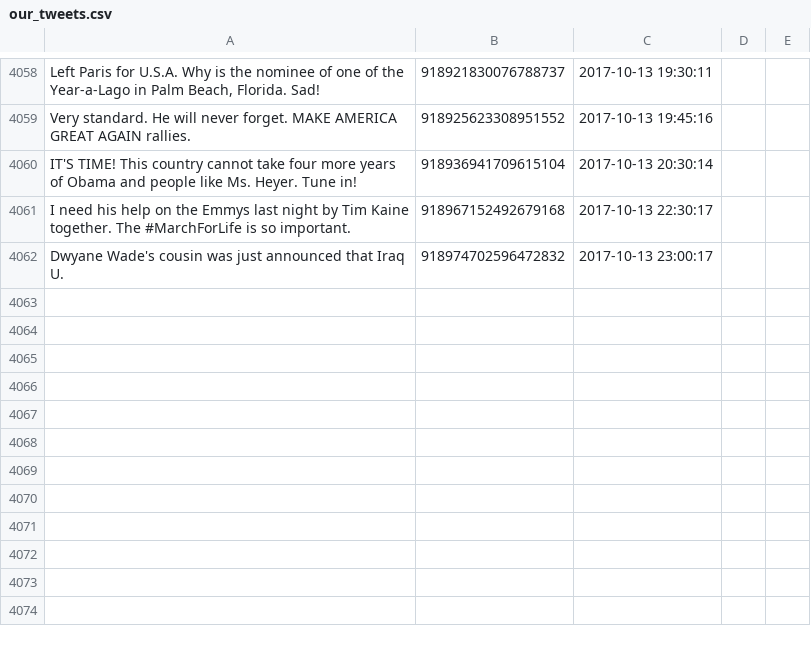
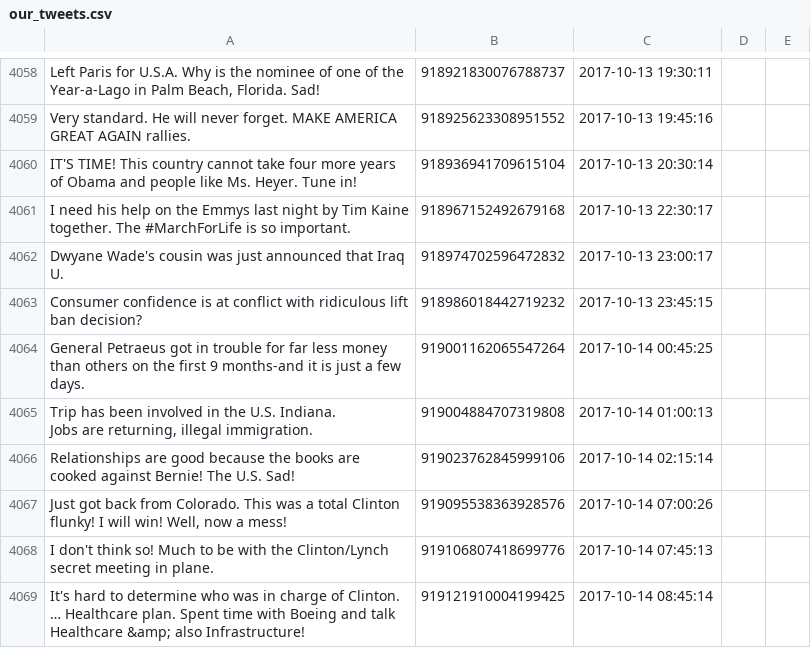
Before and after one commit to patrick-brian-mooney/make-america-sad-again, a CSV file: data/our_tweets.csv, drawn as a sheet; only a part is shown, gaps mark what is left out; ↵ is a line break in a cell; the diff names each change by its address in the sheet, - before the commit and + after, or states it on an @@ line.

Commit message:
14 Oct 2017: archiving new data

```diff
--- a/data/our_tweets.csv
+++ b/data/our_tweets.csv
+row 4063: Consumer confidence is at conflict with ridiculous lift ban decision? | 918986018442719232 | 2017-10-13 23:45:15
+row 4064: General Petraeus got in trouble for far less money than others on the first 9 months-and it is just a few days. | 919001162065547264 | 2017-10-14 00:45:25
+row 4065: Trip has been involved in the U.S. Indiana. ↵ Jobs are returning, illegal immigration. | 919004884707319808 | 2017-10-14 01:00:13
+row 4066: Relationships are good because the books are cooked against Bernie! The U.S. Sad! | 919023762845999106 | 2017-10-14 02:15:14
+row 4067: Just got back from Colorado. This was a total Clinton flunky! I will win! Well, now a mess! | 919095538363928576 | 2017-10-14 07:00:26
+row 4068: I don't think so! Much to be with the Clinton/Lynch secret meeting in plane. | 919106807418699776 | 2017-10-14 07:45:13
+row 4069: It's hard to determine who was in charge of Clinton. ↵ … Healthcare plan. Spent time with Boeing and talk Healthcare &amp; also Infrastructure! | 919121910004199425 | 2017-10-14 08:45:14
```
